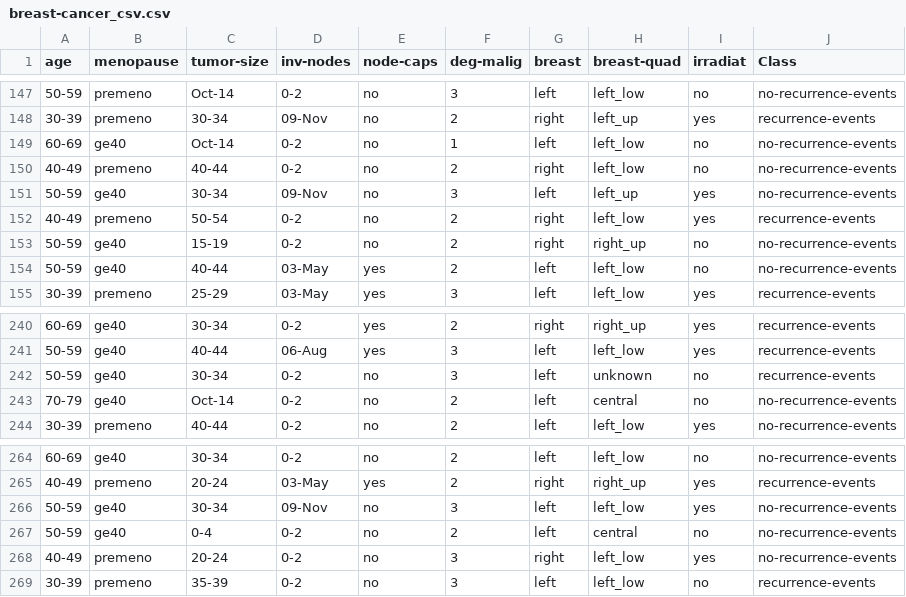
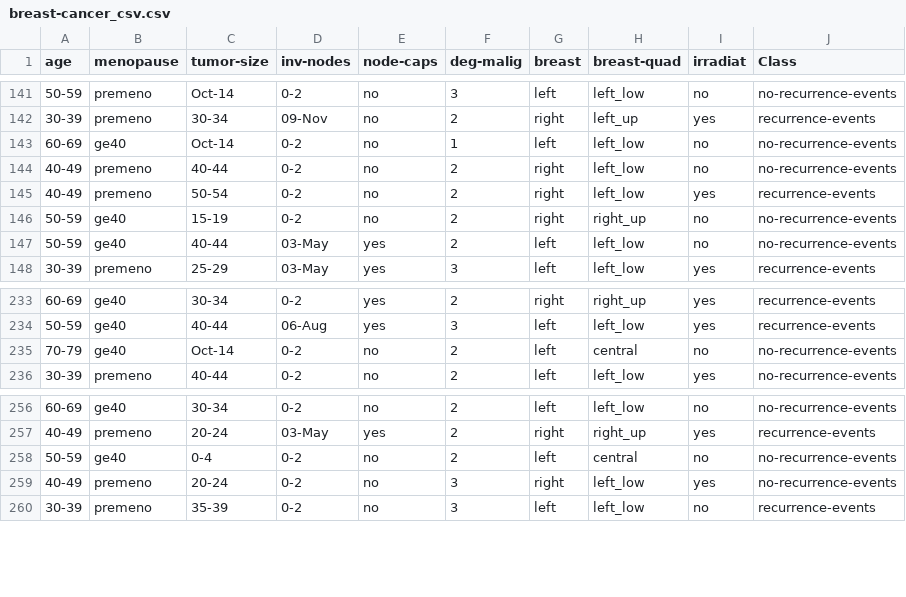
Before and after one commit to Ambarishpk/Epidemiology_with_Highcharts, a CSV file: processed/breast-cancer_csv.csv, drawn as a sheet; only a part is shown, gaps mark what is left out; the diff covers the shown part only; the diff names each change by its address in the sheet, - before the commit and + after, or states it on an @@ line.

```diff
--- a/processed/breast-cancer_csv.csv
+++ b/processed/breast-cancer_csv.csv
-row 151: 50-59 | ge40 | 30-34 | 09-Nov | no | 3 | left | left_up | yes | no-recurrence-events
-row 242: 50-59 | ge40 | 30-34 | 0-2 | no | 3 | left | unknown | no | recurrence-events
-row 266: 50-59 | ge40 | 30-34 | 09-Nov | no | 3 | left | left_low | yes | no-recurrence-events
```
Also changed, not shown: 6 removed rows elsewhere in this file, 3 other files.
